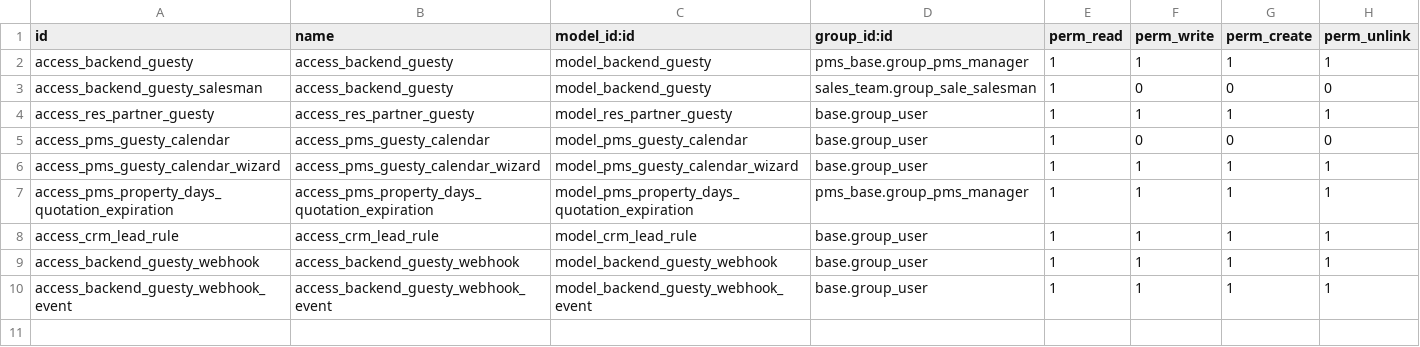
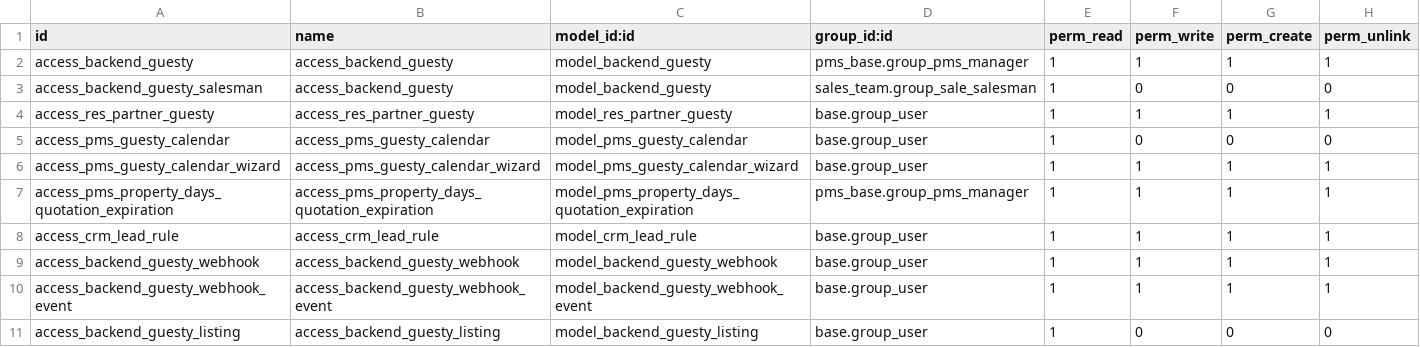
Before and after one commit to casai-org/pms, a CSV file: connector_guesty/security/ir.model.access.csv, drawn as a sheet.

Commit message:
Backend multicompany

```diff
--- a/connector_guesty/security/ir.model.access.csv
+++ b/connector_guesty/security/ir.model.access.csv
@@ -10 +10,2 @@ access_backend_guesty_webhook,access_backend_guesty_webhook,model_backend_guesty
 access_backend_guesty_webhook_event,access_backend_guesty_webhook_event,model_backend_guesty_webhook_event,base.group_user,1,1,1,1
+access_backend_guesty_listing,access_backend_guesty_listing,model_backend_guesty_listing,base.group_user,1,0,0,0
```
Also changed, not shown: 11 other files.
